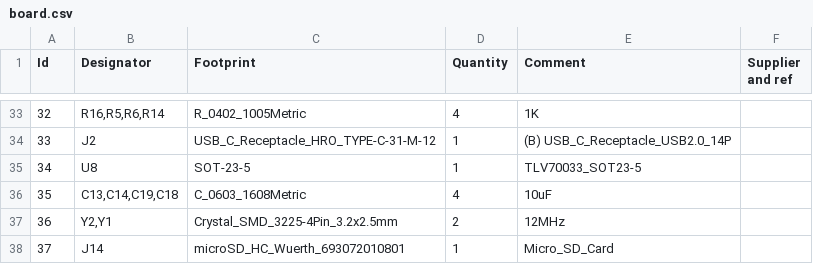
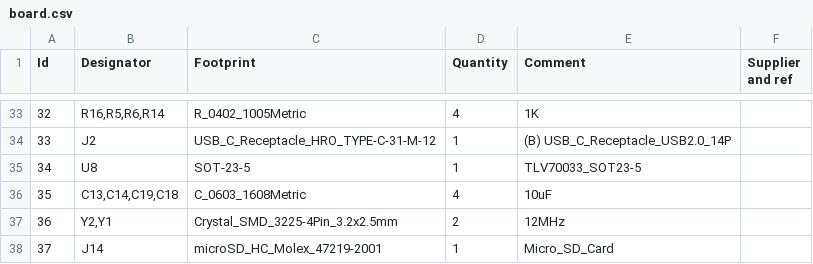
Before and after one commit to HenryLi-0/river, a CSV file: pcb/board/production/board.csv, drawn as a sheet; only a part is shown, gaps mark what is left out.

Commit message:
board added to jlcpcb! (placement and all!)

```diff
--- a/pcb/board/production/board.csv
+++ b/pcb/board/production/board.csv
@@ -37,2 +37,2 @@ Id,Designator,Footprint,Quantity,Comment,Supplier and ref
 36,"Y2,Y1",Crystal_SMD_3225-4Pin_3.2x2.5mm,2,12MHz,
-37,J14,microSD_HC_Wuerth_693072010801,1,Micro_SD_Card,
+37,J14,microSD_HC_Molex_47219-2001,1,Micro_SD_Card,
```
Also changed, not shown: pcb/board/production/board-bottom-pos.csv, 23 other files.
